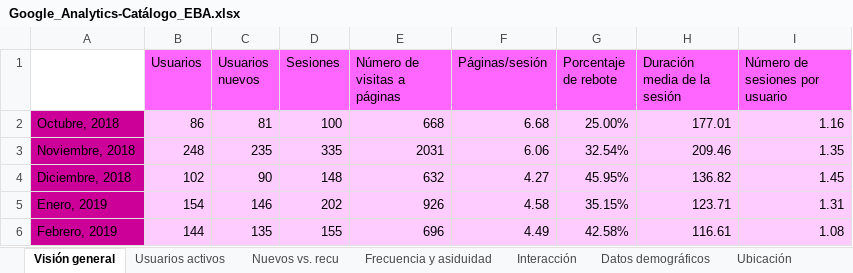
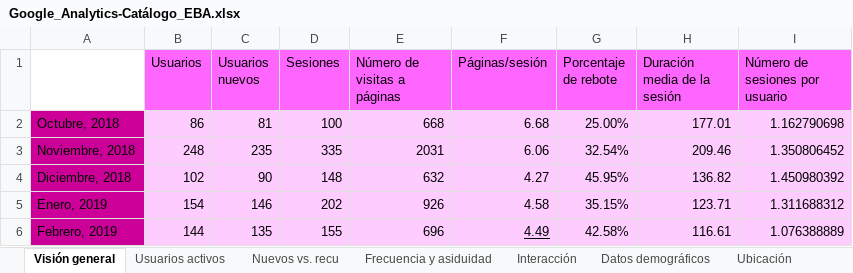
Before and after one commit to mruwzum/statisticsReader, an Excel workbook: Datos/Google_Analytics-Catálogo_EBA.xlsx, sheet Visión general, drawn as a sheet; values as stored, in another font and other column widths than the file's, no borders; the diff names each change by its address in the sheet, - before the commit and + after, or states it on an @@ line.

```diff
--- a/Datos/Google_Analytics-Catálogo_EBA.xlsx (sheet Visión general)
+++ b/Datos/Google_Analytics-Catálogo_EBA.xlsx (sheet Visión general)
-I2 (Número de sesiones por usuario): 1.16
+I2 (Número de sesiones por usuario): 1.162790698
-I3 (Número de sesiones por usuario): 1.35
+I3 (Número de sesiones por usuario): 1.350806452
-I4 (Número de sesiones por usuario): 1.45
+I4 (Número de sesiones por usuario): 1.450980392
-I5 (Número de sesiones por usuario): 1.31
+I5 (Número de sesiones por usuario): 1.311688312
-F6 underline: off
+F6 underline: on
-I6 (Número de sesiones por usuario): 1.08
+I6 (Número de sesiones por usuario): 1.076388889
```
Also changed, not shown: sheet Usuarios activos, formulas that keep their value, Datos/Facebook_Analytics.xlsx, Datos/Google_Analytics-Tienda_EBA.xlsx, 1 other file.
